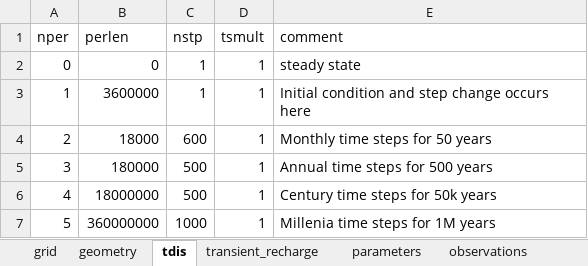
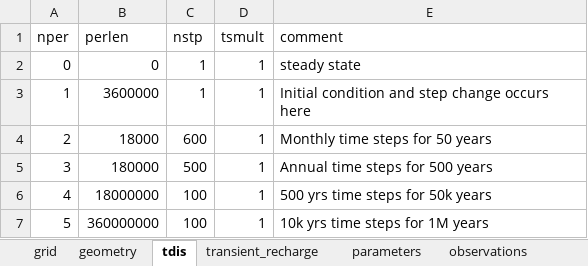
Before and after one commit to femarivera/ConfinedLab, an Excel workbook: assets/3D/setup.xlsx, sheet tdis, drawn as a sheet; values as stored, in another font and other column widths than the file's, no borders; the diff names each change by its address in the sheet, - before the commit and + after, or states it on an @@ line.

```diff
--- a/assets/3D/setup.xlsx (sheet tdis)
+++ b/assets/3D/setup.xlsx (sheet tdis)
-C6 (nstp): 500
+C6 (nstp): 100
-E6 (comment): Century time steps for 50k years
+E6 (comment): 500 yrs time steps for 50k years
-C7 (nstp): 1000
+C7 (nstp): 100
-E7 (comment): Millenia time steps for 1M years
+E7 (comment): 10k yrs time steps for 1M years
```
Also changed, not shown: sheet geometry, 5 other files.
